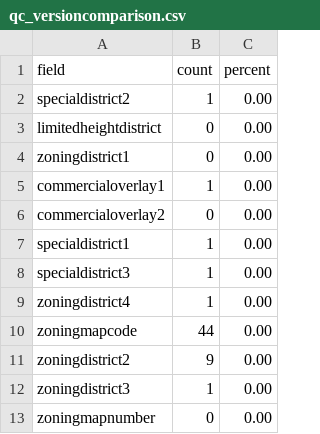
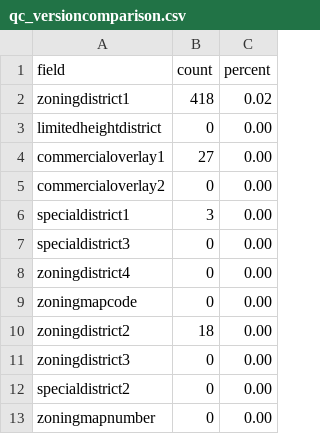
Before and after one commit to NYCPlanning/db-zoningtaxlots, a CSV file: zoningtaxlots_build/output/qc_versioncomparison.csv, drawn as a sheet.

```diff
--- a/zoningtaxlots_build/output/qc_versioncomparison.csv
+++ b/zoningtaxlots_build/output/qc_versioncomparison.csv
@@ -1,13 +1,13 @@
 field,count,percent
-specialdistrict2,1,0.00
+zoningdistrict1,418,0.02
 limitedheightdistrict,0,0.00
-zoningdistrict1,0,0.00
-commercialoverlay1,1,0.00
+commercialoverlay1,27,0.00
 commercialoverlay2,0,0.00
-specialdistrict1,1,0.00
-specialdistrict3,1,0.00
-zoningdistrict4,1,0.00
-zoningmapcode,44,0.00
-zoningdistrict2,9,0.00
-zoningdistrict3,1,0.00
+specialdistrict1,3,0.00
+specialdistrict3,0,0.00
+zoningdistrict4,0,0.00
+zoningmapcode,0,0.00
+zoningdistrict2,18,0.00
+zoningdistrict3,0,0.00
+specialdistrict2,0,0.00
 zoningmapnumber,0,0.00
```
Also changed, not shown: zoningtaxlots_build/output/intermediate_limitedheightperorder.csv, zoningtaxlots_build/output/intermediate_mihperorder.csv, 14 other files.
